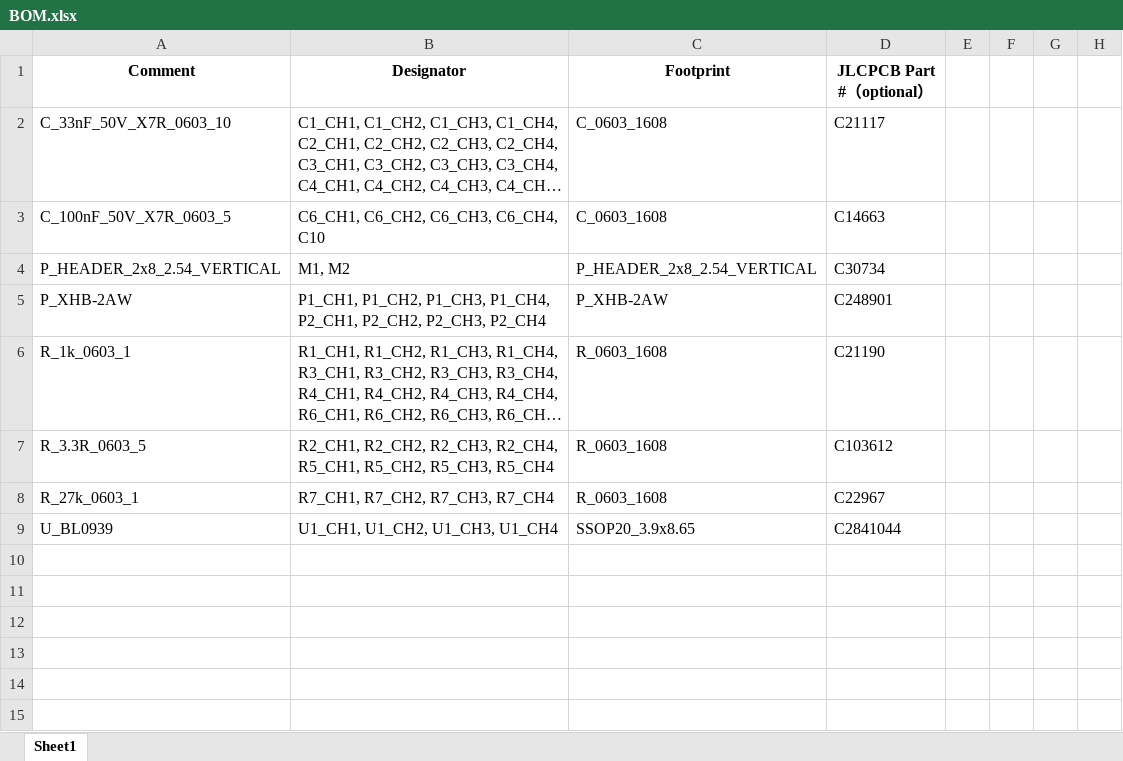
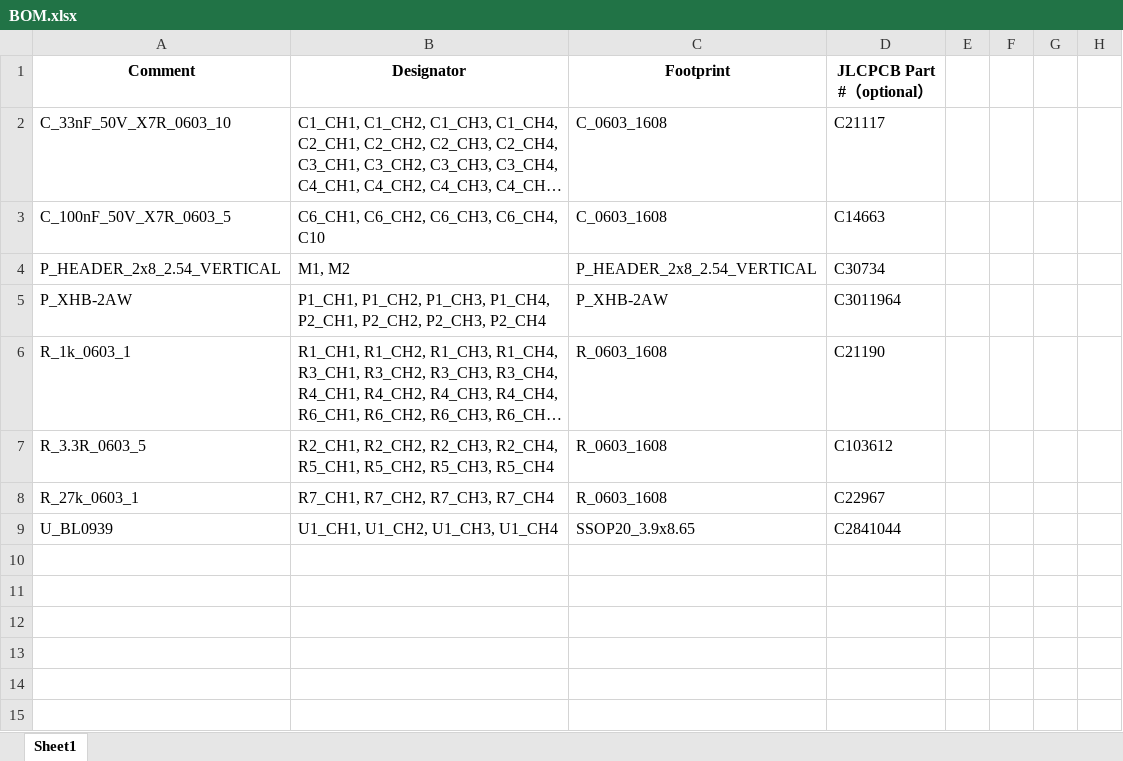
Before and after one commit to ggajoch/power-meter-9000, an Excel workbook: upper-pcb/assembly/BOM.xlsx, sheet Sheet1, drawn as a sheet; only a part is shown; long unchanged cells end in …; values as stored, in another font and other column widths than the file's, no borders; conditional formats not drawn; the diff names each change by its address in the sheet, - before the commit and + after, or states it on an @@ line.

Commit message:
change XHB connector

```diff
--- a/upper-pcb/assembly/BOM.xlsx (sheet Sheet1)
+++ b/upper-pcb/assembly/BOM.xlsx (sheet Sheet1)
-D5 (JLCPCB Part #（optional）): C248901
+D5 (JLCPCB Part #（optional）): C3011964
```
